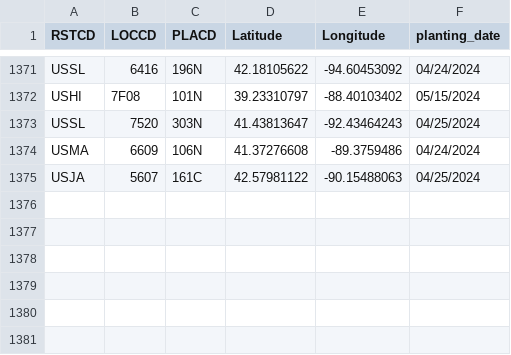
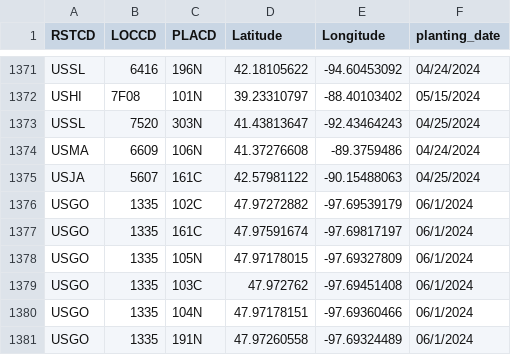
Before and after one commit to EisingerSyngenta/FloweringData, a CSV file: 2022 Locations.csv, drawn as a sheet; only a part is shown, gaps mark what is left out.

Commit message:
Update 2022 Locations.csv

```diff
--- a/2022 Locations.csv
+++ b/2022 Locations.csv
@@ -1375 +1375,7 @@ USMA,6609,106N,41.37276608,-89.3759486,04/24/2024
 USJA,5607,161C,42.57981122,-90.15488063,04/25/2024
+USGO,1335,102C,47.97272882,-97.69539179,06/1/2024
+USGO,1335,161C,47.97591674,-97.69817197,06/1/2024
+USGO,1335,105N,47.97178015,-97.69327809,06/1/2024
+USGO,1335,103C,47.972762,-97.69451408,06/1/2024
+USGO,1335,104N,47.97178151,-97.69360466,06/1/2024
+USGO,1335,191N,47.97260558,-97.69324489,06/1/2024
```
